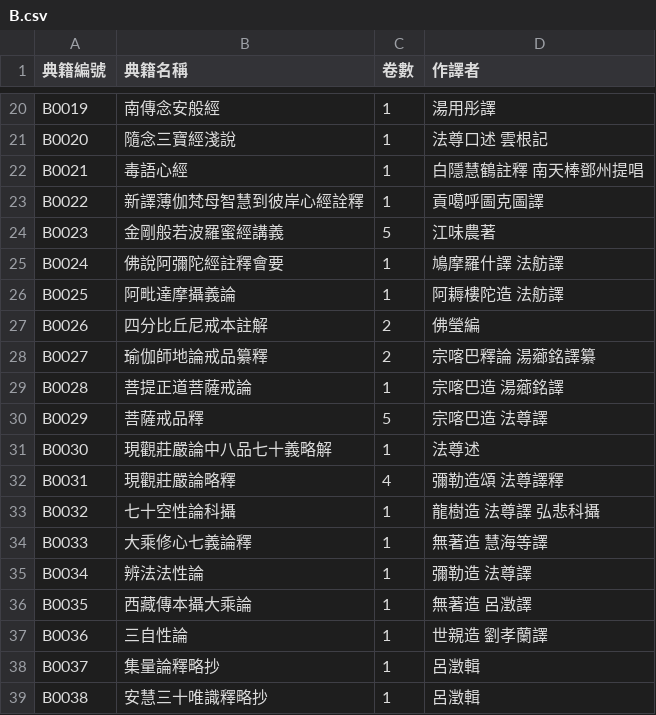
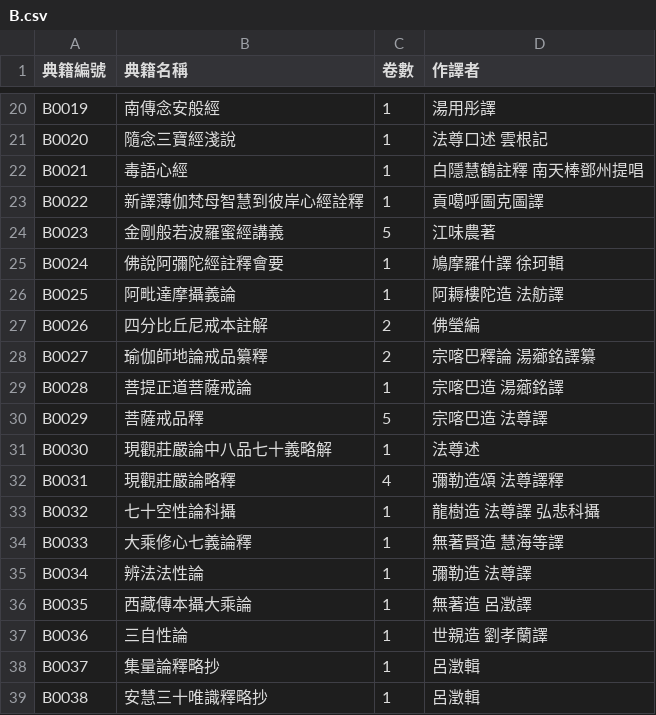
Before and after one commit to DILA-edu/cbeta-metadata, a CSV file: titles/titles-by-canon/B.csv, drawn as a sheet; only a part is shown, gaps mark what is left out; the diff names each change by its address in the sheet, - before the commit and + after, or states it on an @@ line.

```diff
--- a/titles/titles-by-canon/B.csv
+++ b/titles/titles-by-canon/B.csv
-D25 (作譯者): 鳩摩羅什譯 法舫譯
+D25 (作譯者): 鳩摩羅什譯 徐珂輯
-D34 (作譯者): 無著造 慧海等譯
+D34 (作譯者): 無著賢造 慧海等譯
```
Also changed, not shown: creators/all-title-byline.csv, titles/all-title-byline.csv, 21 other files.
